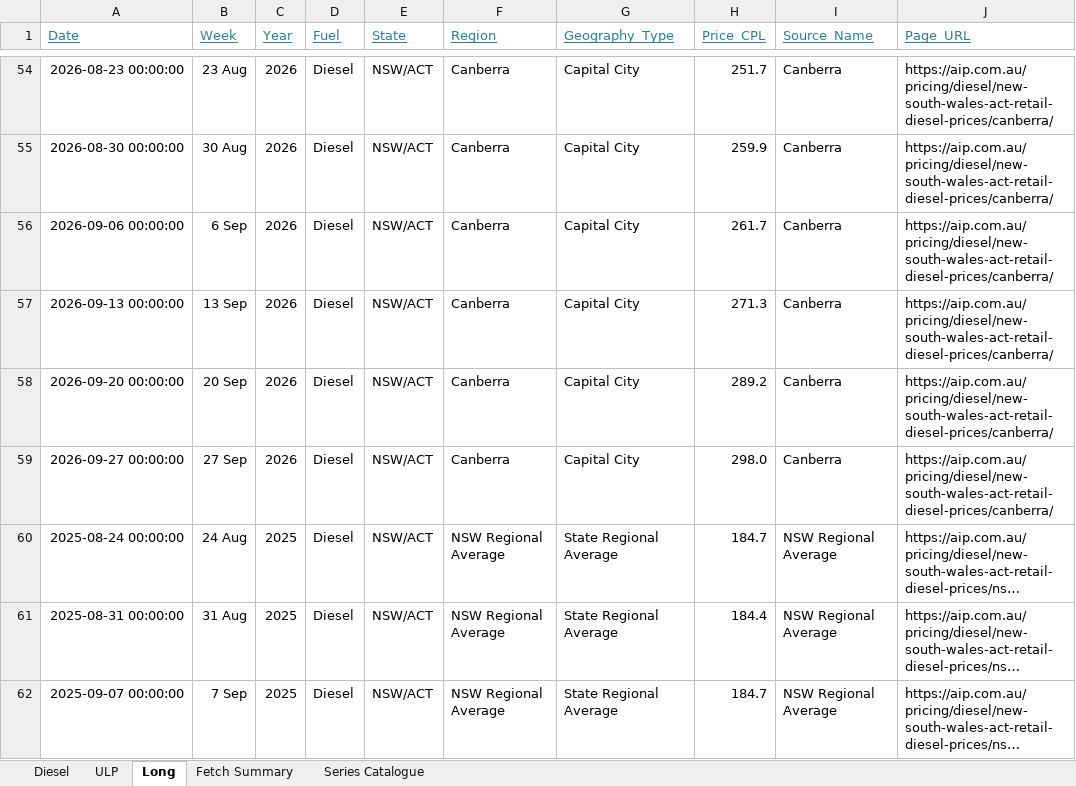
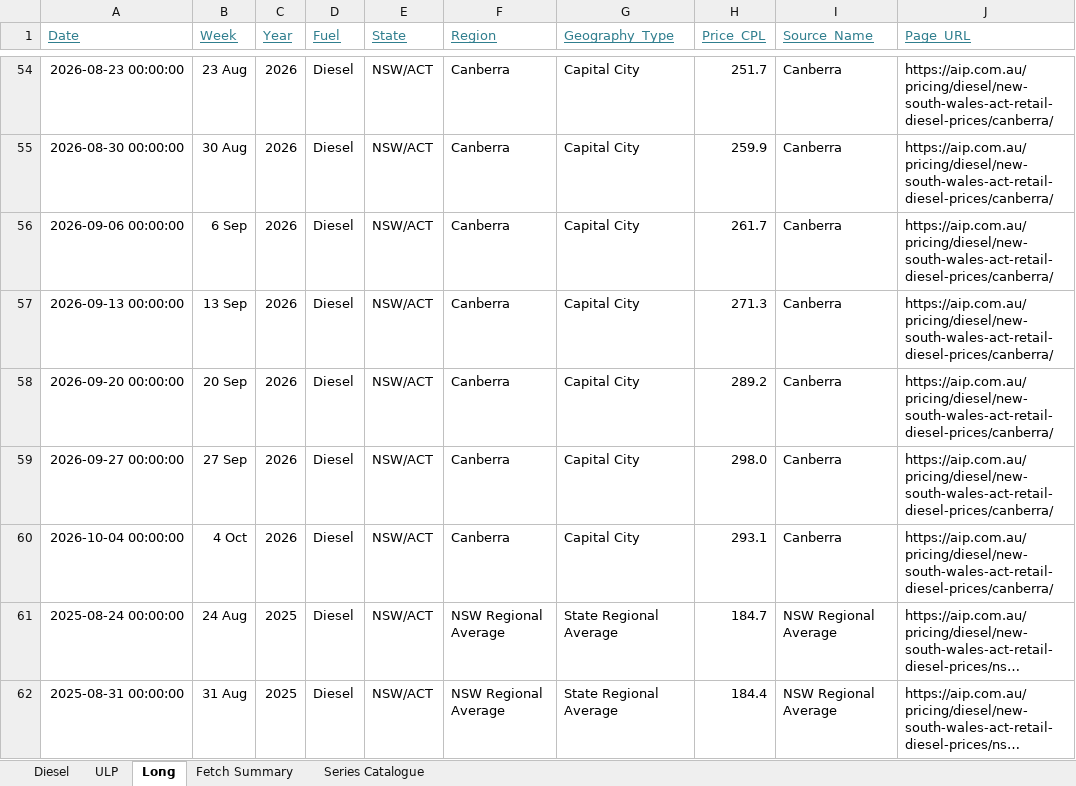
Before and after one commit to ResearchTourismNT/Fuel-Prices, an Excel workbook: data/Weekly Fuel Price Data/AIP_fuel_prices_formatted.xlsx, sheet Long, drawn as a sheet; only a part is shown, gaps mark what is left out; the shorter side is filled out with more unchanged rows; long unchanged cells end in …; values as stored, in another font and other column widths than the file's, no borders; the diff covers the shown part only; the diff names each change by its address in the sheet, - before the commit and + after, or states it on an @@ line.

Commit message:
Update weekly AIP fuel prices 2026-10-05

```diff
--- a/data/Weekly Fuel Price Data/AIP_fuel_prices_formatted.xlsx (sheet Long)
+++ b/data/Weekly Fuel Price Data/AIP_fuel_prices_formatted.xlsx (sheet Long)
+row 60: 2026-10-04 00:00:00 | 4 Oct | 2026 | Diesel | NSW/ACT | Canberra | Capital City | 293.1 | Canberra | https://aip.com.au/pricing/diesel/new-south-wales-act-retail-diesel-prices/canberra/
```
Also changed, not shown: 53 added rows elsewhere in this sheet, sheet Fetch Summary, sheet ULP, sheet Diesel, 5 other files.
